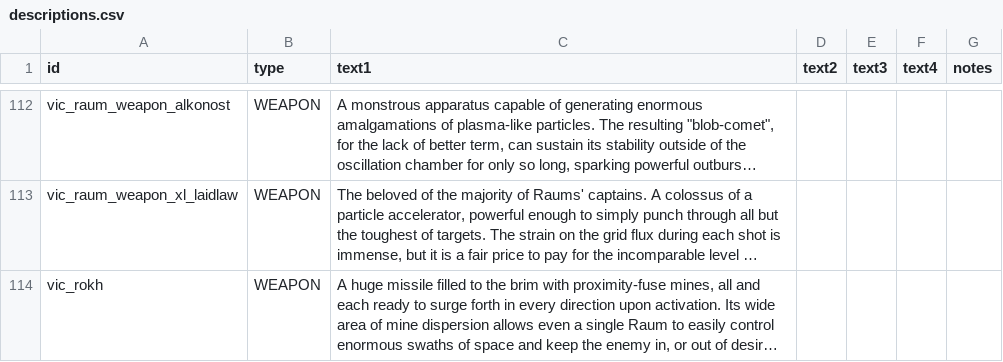
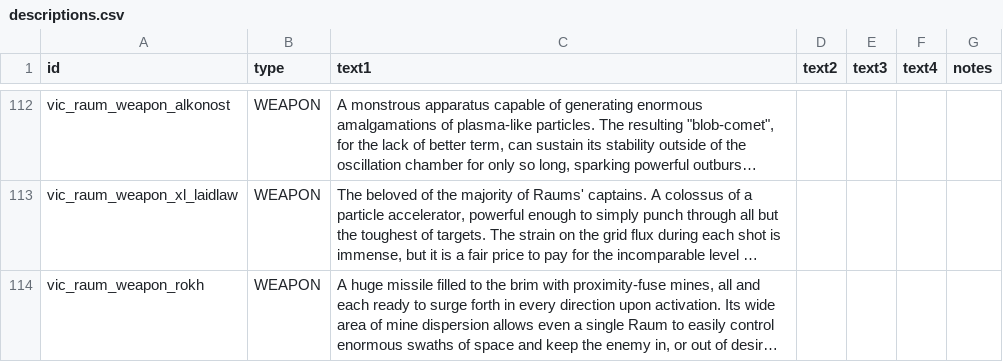
Before and after one commit to AstaratStarsector/VIC, a CSV file: data/strings/descriptions.csv, drawn as a sheet; only a part is shown, gaps mark what is left out; long unchanged cells end in …; the diff covers the shown part only; the diff names each change by its address in the sheet, - before the commit and + after, or states it on an @@ line.

```diff
--- a/data/strings/descriptions.csv
+++ b/data/strings/descriptions.csv
-A114 (id): vic_rokh
+A114 (id): vic_raum_weapon_rokh
```
Also changed, not shown: 1 added row elsewhere in this file, data/config/LunaSettings.csv, 9 other files.
